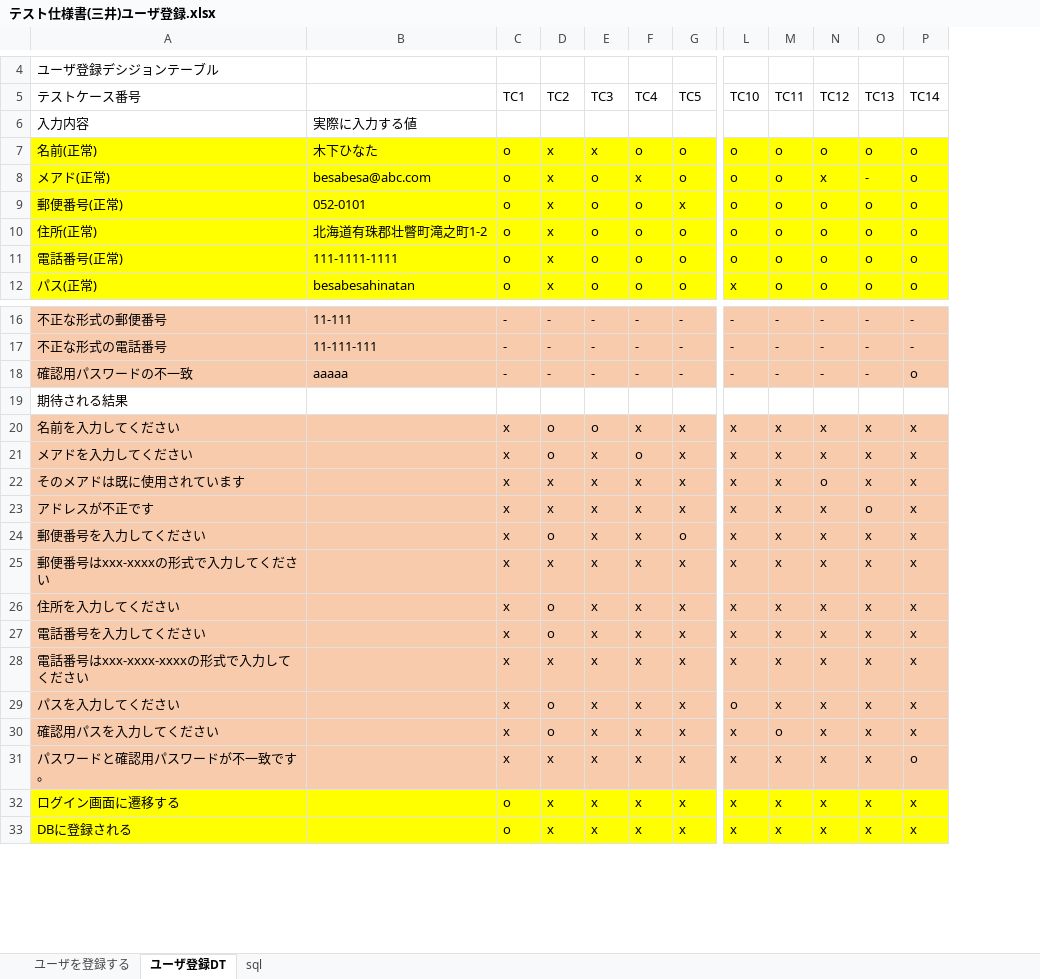
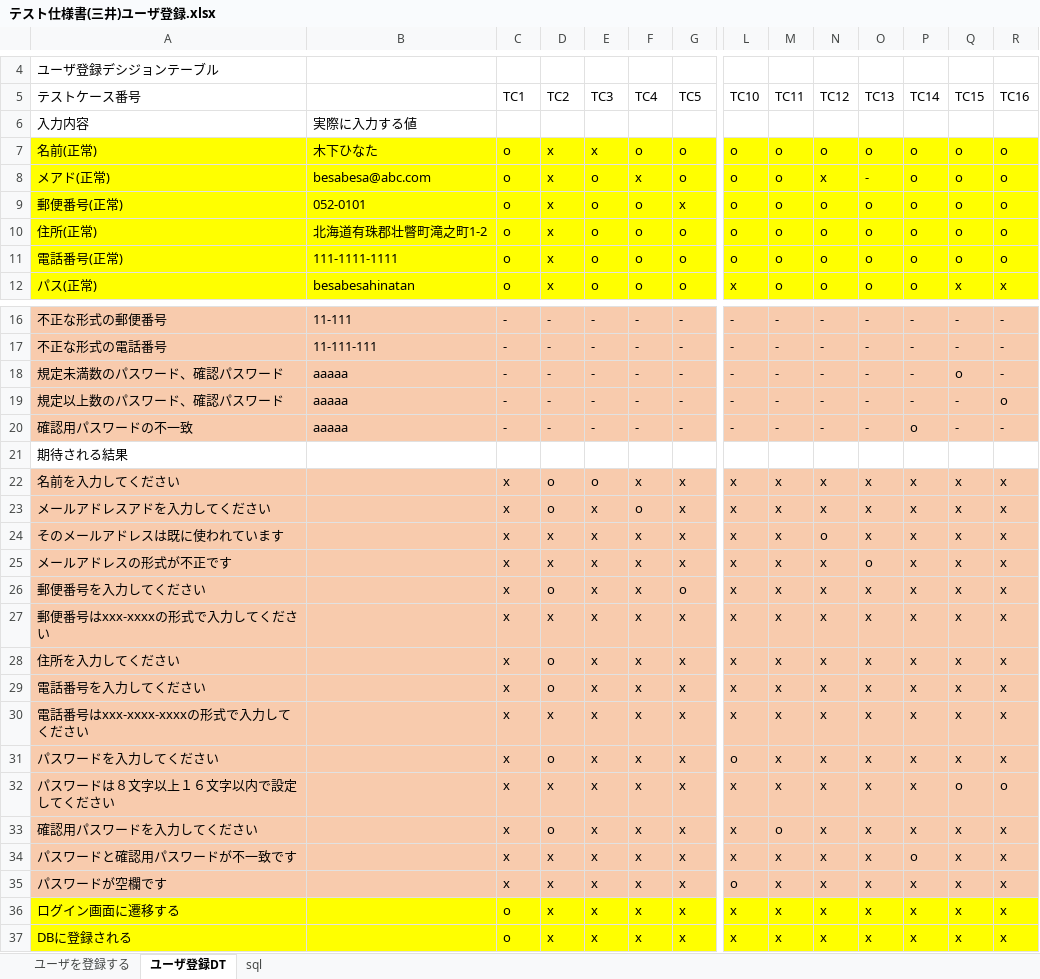
Before and after one commit to HirotoKitamura/ec-202004a, an Excel workbook: テスト仕様書/テスト仕様書(三井)ユーザ登録.xlsx, sheet ユーザ登録DT, drawn as a sheet; only a part is shown, gaps mark what is left out; values as stored, in another font and other column widths than the file's, no borders; addresses are those after the commit; rows hold the shown columns only; the diff covers the shown part only; the diff names each change by its address in the sheet, - before the commit and + after, or states it on an @@ line.

Commit message:
ユーザ登録バリデーション改修完了・テスト完了

```diff
--- a/テスト仕様書/テスト仕様書(三井)ユーザ登録.xlsx (sheet ユーザ登録DT)
+++ b/テスト仕様書/テスト仕様書(三井)ユーザ登録.xlsx (sheet ユーザ登録DT)
+column Q (TC15), rows 7-12: o | o | o | o | o | x; rows 16-17: - | -; rows 20-31: - |  | x | x | x | x | x | x | x | x | x | x; rows 33-34: x | x; rows 36-37: x | x
+column R (TC16), rows 7-12: o | o | o | o | o | x; rows 16-17: - | -; rows 20-31: - |  | x | x | x | x | x | x | x | x | x | x; rows 33-34: x | x; rows 36-37: x | x
+row 18: 規定未満数のパスワード、確認パスワード | aaaaa | - | - | - | - | - | - | - | - | - | - | o | -
+row 19: 規定以上数のパスワード、確認パスワード | aaaaa | - | - | - | - | - | - | - | - | - | - | - | o
-A23 (テストケース番号): メアドを入力してください
+A23 (テストケース番号): メールアドレスアドを入力してください
-A24 (テストケース番号): そのメアドは既に使用されています
+A24 (テストケース番号): そのメールアドレスは既に使われています
-A25 (テストケース番号): アドレスが不正です
+A25 (テストケース番号): メールアドレスの形式が不正です
-A31 (テストケース番号): パスを入力してください
+A31 (テストケース番号): パスワードを入力してください
+row 32: パスワードは８文字以上１６文字以内で設定してください |  | x | x | x | x | x | x | x | x | x | x | o | o
-A33 (テストケース番号): 確認用パスを入力してください
+A33 (テストケース番号): 確認用パスワードを入力してください
-A34 (テストケース番号): パスワードと確認用パスワードが不一致です。
+A34 (テストケース番号): パスワードと確認用パスワードが不一致です
+row 35: パスワードが空欄です |  | x | x | x | x | x | o | x | x | x | x | x | x
```
Also changed, not shown: 2 added rows elsewhere in this sheet, sheet ユーザを登録する, 3 other files.
